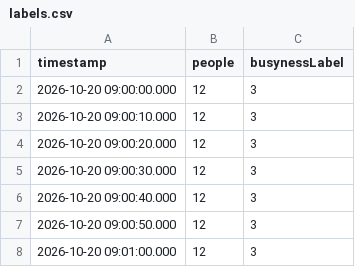
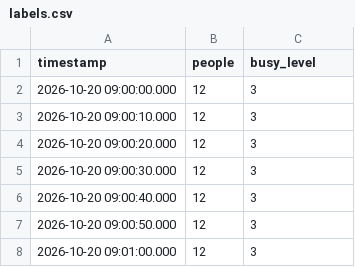
Before and after one commit to UT-IoT-Project/busyness-classifier, a CSV file: data/simulated/labels.csv, drawn as a sheet; only a part is shown.

Commit message:
feat: train with real sessions and make live prediction tolerant to sensor failures
- Rename label busynessLabel -> busy_level (platform contract cf8e418) and
  regenerate the simulated data
- Add download.py: fetch a data-collection session from the API in chunks of
  at most 24 h and save it to data/raw/
- train.py: train with all sessions in data/raw/ (or --simulated), validate
  leaving one whole session out, warn about missing levels
- features.py: a window is valid if at least half of the sensors have data;
  PIR columns detected by name (any number of PIRs)
- predict.py: fill missing features and mark the prediction as unreliable
- Add tests for windows (live without label, missing sensor, 2 PIRs)
- Rewrite README; remove unused empty modules

```diff
--- a/data/simulated/labels.csv
+++ b/data/simulated/labels.csv
@@ -1,2 +1,2 @@
-timestamp,people,busynessLabel
+timestamp,people,busy_level
 2026-10-20 09:00:00.000,12,3
```
Also changed, not shown: 18 other files.
